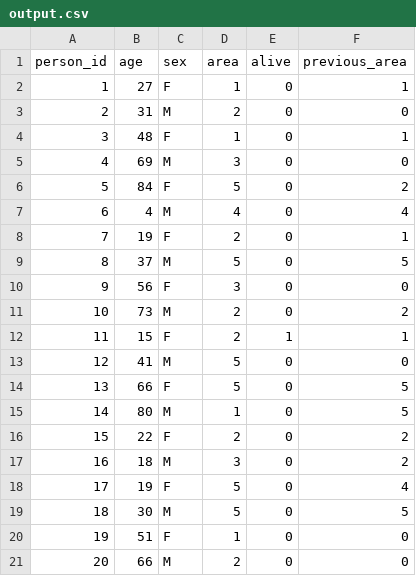
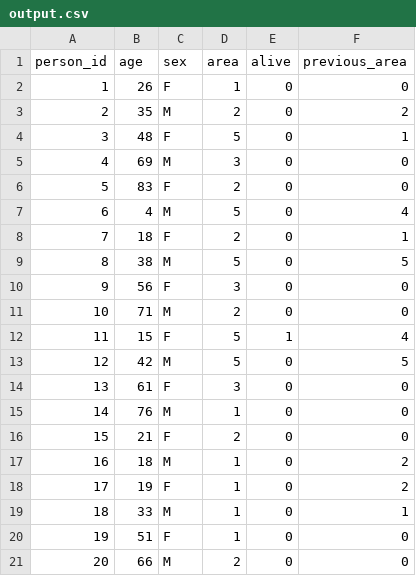
Before and after one commit to ricci-colasanti/Talos, a CSV file: microsim-demo/output.csv, drawn as a sheet.

Commit message:
new compilation of linux version

```diff
--- a/microsim-demo/output.csv
+++ b/microsim-demo/output.csv
@@ -1,20 +1,20 @@
 person_id,age,sex,area,alive,previous_area
-1,27,F,1,0,1
-2,31,M,2,0,0
-3,48,F,1,0,1
+1,26,F,1,0,0
+2,35,M,2,0,2
+3,48,F,5,0,1
 4,69,M,3,0,0
-5,84,F,5,0,2
-6,4,M,4,0,4
-7,19,F,2,0,1
-8,37,M,5,0,5
+5,83,F,2,0,0
+6,4,M,5,0,4
+7,18,F,2,0,1
+8,38,M,5,0,5
 9,56,F,3,0,0
-10,73,M,2,0,2
-11,15,F,2,1,1
-12,41,M,5,0,0
-13,66,F,5,0,5
-14,80,M,1,0,5
-15,22,F,2,0,2
-16,18,M,3,0,2
-17,19,F,5,0,4
-18,30,M,5,0,5
+10,71,M,2,0,0
+11,15,F,5,1,4
+12,42,M,5,0,5
+13,61,F,3,0,0
+14,76,M,1,0,0
+15,21,F,2,0,0
+16,18,M,1,0,2
+17,19,F,1,0,2
+18,33,M,1,0,1
 19,51,F,1,0,0
```
